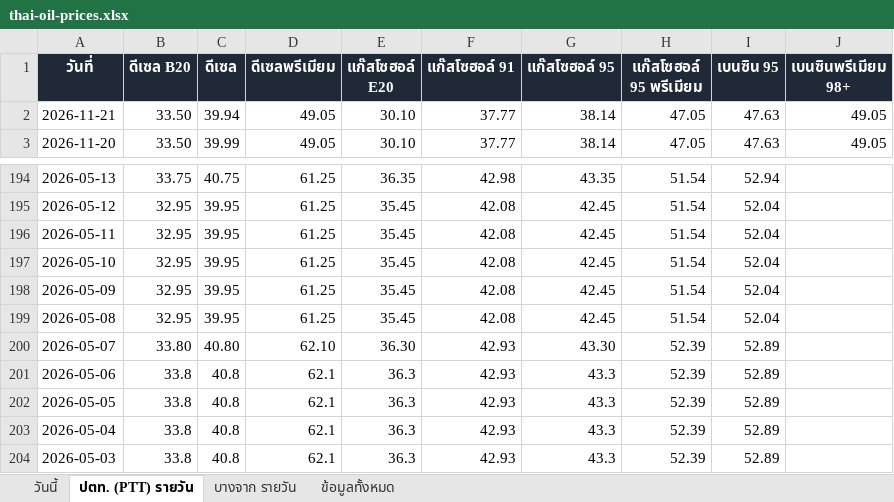
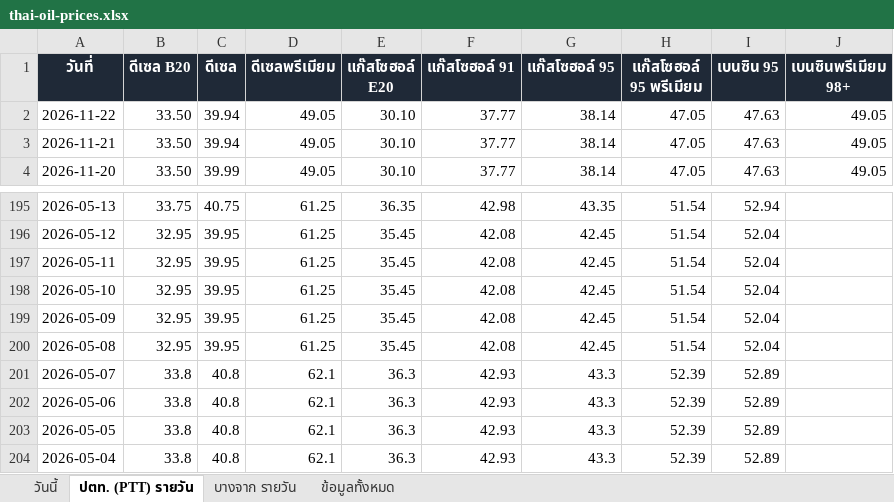
Before and after one commit to chasvitf/thai-oil-prices, an Excel workbook: data/thai-oil-prices.xlsx, sheet ปตท. (PTT) รายวัน, drawn as a sheet; only a part is shown, gaps mark what is left out; the shorter side is filled out with more unchanged rows; values as stored, in another font and other column widths than the file's, no borders; addresses are those after the commit; the diff names each change by its address in the sheet, - before the commit and + after, or states it on an @@ line.

```diff
--- a/data/thai-oil-prices.xlsx (sheet ปตท. (PTT) รายวัน)
+++ b/data/thai-oil-prices.xlsx (sheet ปตท. (PTT) รายวัน)
+row 2: 2026-11-22 | 33.50 | 39.94 | 49.05 | 30.10 | 37.77 | 38.14 | 47.05 | 47.63 | 49.05
-B201 (ดีเซล B20): 33.80
+B201 (ดีเซล B20): 33.8
-C201 (ดีเซล): 40.80
+C201 (ดีเซล): 40.8
-D201 (ดีเซลพรีเมียม): 62.10
+D201 (ดีเซลพรีเมียม): 62.1
-E201 (แก๊สโซฮอล์ E20): 36.30
+E201 (แก๊สโซฮอล์ E20): 36.3
-G201 (แก๊สโซฮอล์ 95): 43.30
+G201 (แก๊สโซฮอล์ 95): 43.3
```
Also changed, not shown: sheet ข้อมูลทั้งหมด, sheet บางจาก รายวัน, 2 other files.
